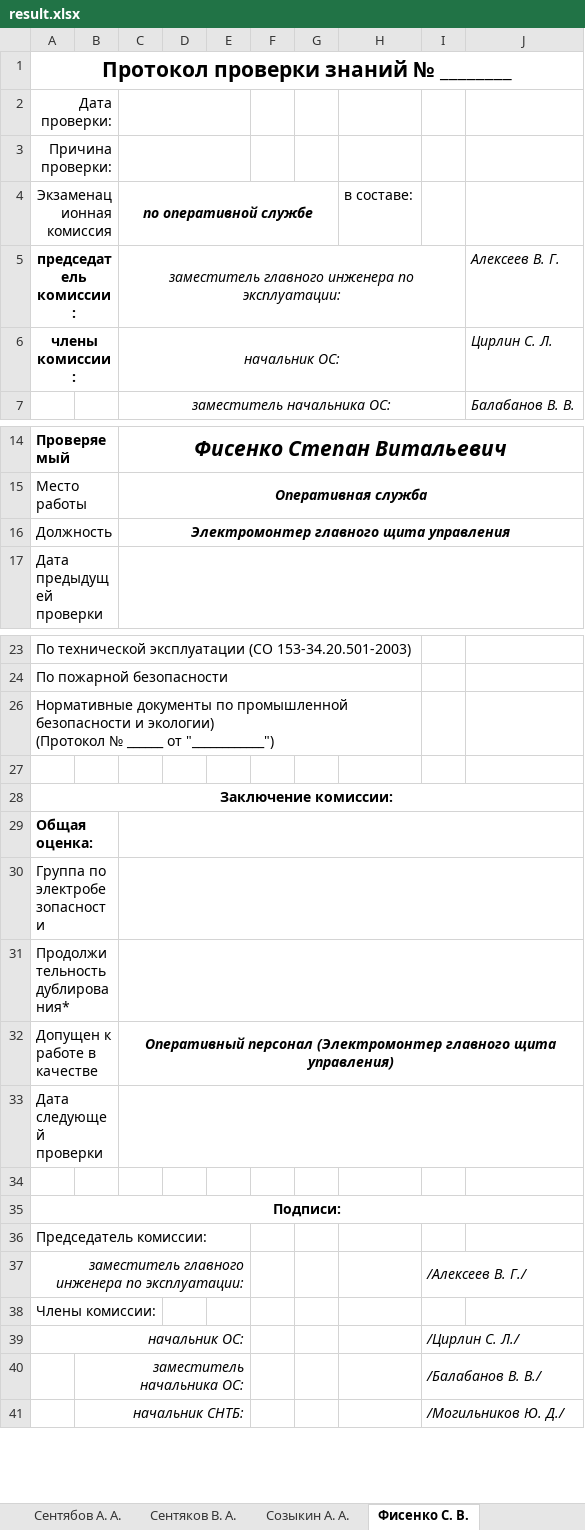
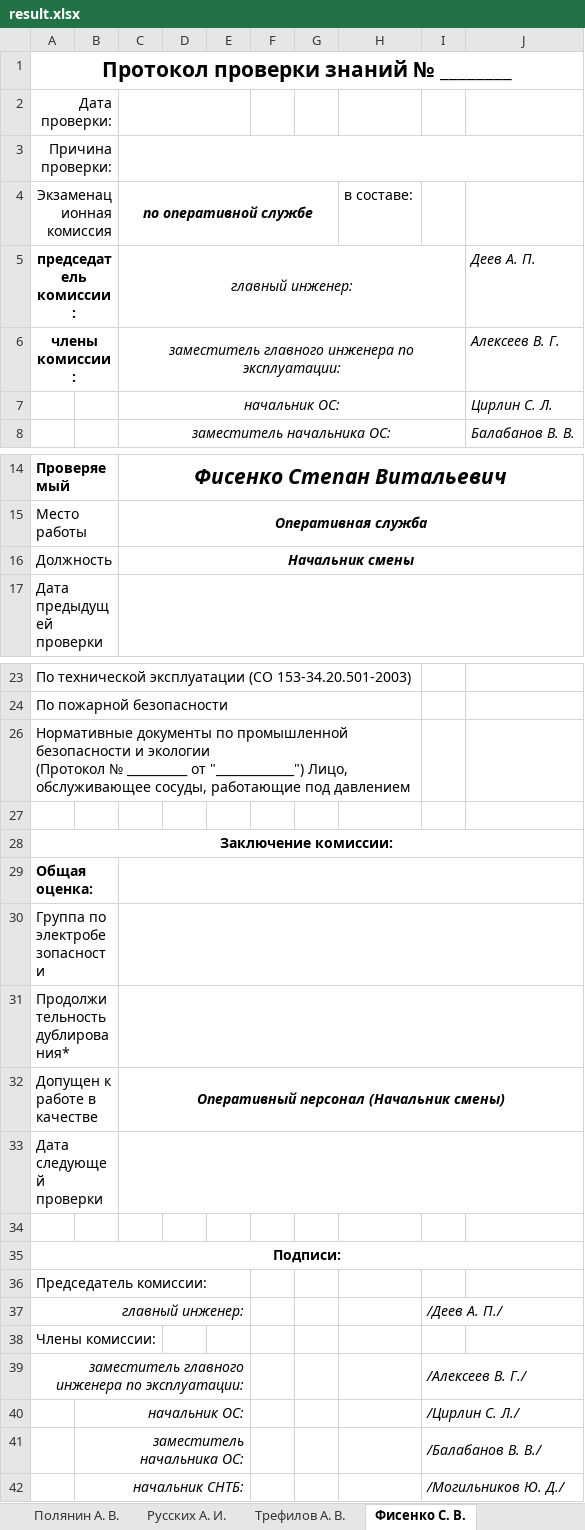
Before and after one commit to rj128x/OFFICE, an Excel workbook: excel/protocol/result.xlsx, sheet Фисенко С. В., drawn as a sheet; only a part is shown, gaps mark what is left out; values as stored, in another font and other column widths than the file's, no borders; removed rows and columns are numbered as before the commit, all else as after; ↵ is a line break in a cell; the diff names each change by its address in the sheet, - before the commit and + after, or states it on an @@ line.

```diff
--- a/excel/protocol/result.xlsx (sheet Фисенко С. В.)
+++ b/excel/protocol/result.xlsx (sheet Фисенко С. В.)
-C3:E3 merged
+C3:J3 merged
+row 5: председатель комиссии: |  | главный инженер: |  |  |  |  |  |  | Деев А. П.
-A6 (Экзаменационная комиссия): председатель комиссии:
+A6 (Экзаменационная комиссия): члены комиссии:
-A7 (Экзаменационная комиссия): члены комиссии:
+A7 (Экзаменационная комиссия): (empty)
-A6:B6 merged
-C16 (по оперативной службе): Электромонтер главного щита управления
+C16 (по оперативной службе): Начальник смены
-A26 (Экзаменационная комиссия): …безопасности и экологии) ↵ (Протокол № ______ от "____________")
+A26 (Экзаменационная комиссия): …безопасности и экологии ↵ (Протокол № __________ от "_____________") Лицо, обслуживающее сосуды, работающие под давлением
-C32 (по оперативной службе): Оперативный персонал (Электромонтер главного щита управления)
+C32 (по оперативной службе): Оперативный персонал (Начальник смены)
+row 37: главный инженер: |  |  |  |  |  |  |  | /Деев А. П./
-row 39: начальник ОС: |  |  |  |  |  |  |  | /Цирлин С. Л./
+row 40:  | начальник ОС: |  |  |  |  |  |  | /Цирлин С. Л./
```
Also changed, not shown: sheet Сальников Е. С., sheet Лопатин С. О., sheet Бурнышев К. Н., sheet Борисевич В. И., sheet Козенков А. В., sheet Цирлин С. Л., 34 more sheets, other sheet tabs, formulas that keep their value, 7 other files.
